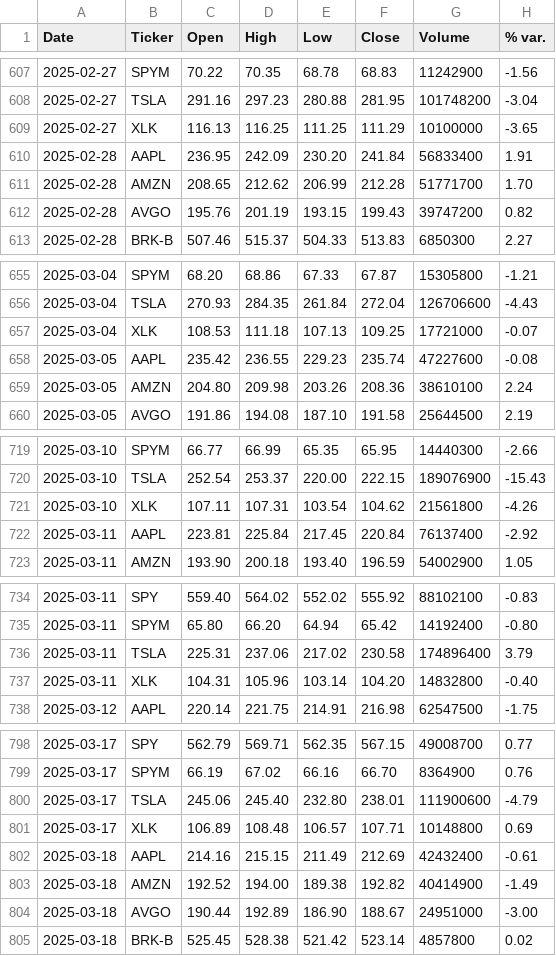
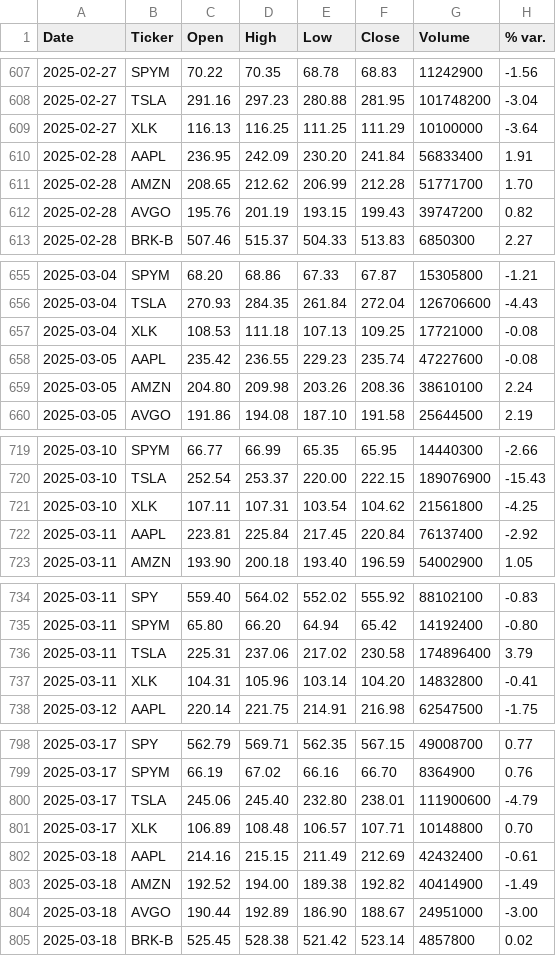
Before and after one commit to faviocanturini-tech/precios-acciones, a CSV file: data/auto_update_log.csv, drawn as a sheet; only a part is shown, gaps mark what is left out; the diff covers the shown part only.

```diff
--- a/data/auto_update_log.csv
+++ b/data/auto_update_log.csv
@@ -608,3 +608,3 @@ Date,Ticker,Open,High,Low,Close,Volume,% var.
 2025-02-27,TSLA,291.16,297.23,280.88,281.95,101748200,-3.04
-2025-02-27,XLK,116.13,116.25,111.25,111.29,10100000,-3.65
+2025-02-27,XLK,116.13,116.25,111.25,111.29,10100000,-3.64
 2025-02-28,AAPL,236.95,242.09,230.20,241.84,56833400,1.91
@@ -656,3 +656,3 @@ Date,Ticker,Open,High,Low,Close,Volume,% var.
 2025-03-04,TSLA,270.93,284.35,261.84,272.04,126706600,-4.43
-2025-03-04,XLK,108.53,111.18,107.13,109.25,17721000,-0.07
+2025-03-04,XLK,108.53,111.18,107.13,109.25,17721000,-0.08
 2025-03-05,AAPL,235.42,236.55,229.23,235.74,47227600,-0.08
@@ -720,3 +720,3 @@ Date,Ticker,Open,High,Low,Close,Volume,% var.
 2025-03-10,TSLA,252.54,253.37,220.00,222.15,189076900,-15.43
-2025-03-10,XLK,107.11,107.31,103.54,104.62,21561800,-4.26
+2025-03-10,XLK,107.11,107.31,103.54,104.62,21561800,-4.25
 2025-03-11,AAPL,223.81,225.84,217.45,220.84,76137400,-2.92
@@ -736,3 +736,3 @@ Date,Ticker,Open,High,Low,Close,Volume,% var.
 2025-03-11,TSLA,225.31,237.06,217.02,230.58,174896400,3.79
-2025-03-11,XLK,104.31,105.96,103.14,104.20,14832800,-0.40
+2025-03-11,XLK,104.31,105.96,103.14,104.20,14832800,-0.41
 2025-03-12,AAPL,220.14,221.75,214.91,216.98,62547500,-1.75
@@ -800,3 +800,3 @@ Date,Ticker,Open,High,Low,Close,Volume,% var.
 2025-03-17,TSLA,245.06,245.40,232.80,238.01,111900600,-4.79
-2025-03-17,XLK,106.89,108.48,106.57,107.71,10148800,0.69
+2025-03-17,XLK,106.89,108.48,106.57,107.71,10148800,0.70
 2025-03-18,AAPL,214.16,215.15,211.49,212.69,42432400,-0.61
```
Also changed, not shown: 85 edited cells elsewhere in this file, 6 other files.
